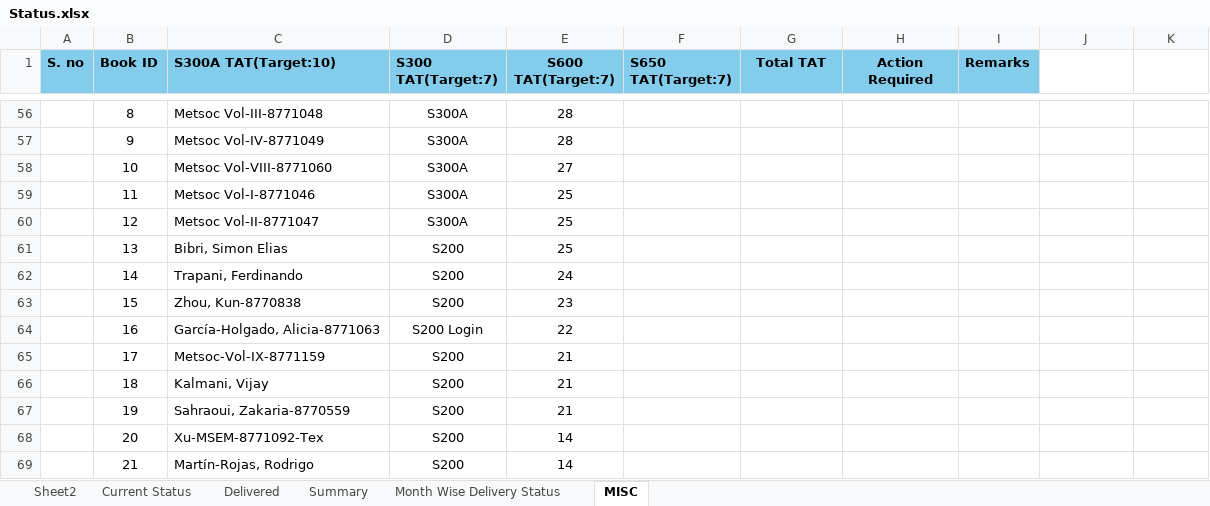
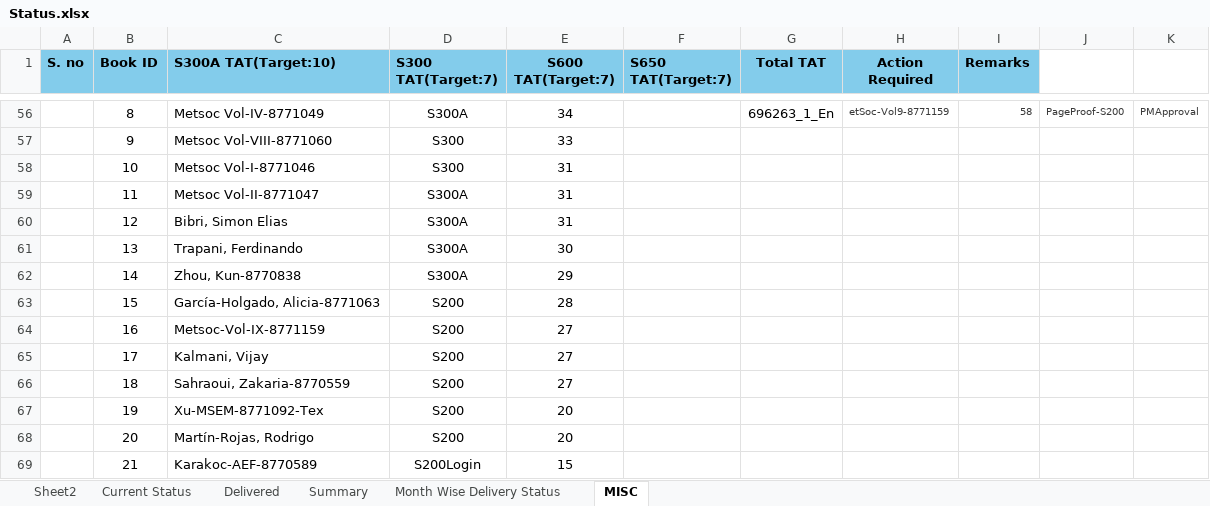
Before and after one commit to Gullu-puda/sn-dashboard, an Excel workbook: Status.xlsx, sheet MISC, drawn as a sheet; only a part is shown, gaps mark what is left out; values as stored, in another font and other column widths than the file's, no borders; conditional formats not drawn; the diff covers the shown part only; the diff names each change by its address in the sheet, - before the commit and + after, or states it on an @@ line.

```diff
--- a/Status.xlsx (sheet MISC)
+++ b/Status.xlsx (sheet MISC)
-C56 (S300A TAT(Target:10)): Metsoc Vol-III-8771048
+C56 (S300A TAT(Target:10)): Metsoc Vol-IV-8771049
-E56 (S600 TAT(Target:7)): 28
+E56 (S600 TAT(Target:7)): 34
-G56 (Total TAT): (empty)
+G56 (Total TAT): 696263_1_En
-H56 (Action Required): (empty)
+H56 (Action Required): etSoc-Vol9-8771159
-I56 (Remarks): (empty)
+I56 (Remarks): 58
-J56: (empty)
+J56: PageProof-S200
-K56: (empty)
+K56: PMApproval
-C57 (S300A TAT(Target:10)): Metsoc Vol-IV-8771049
+C57 (S300A TAT(Target:10)): Metsoc Vol-VIII-8771060
-D57:D58 (S300 TAT(Target:7)): S300A
+D57:D58 (S300 TAT(Target:7)): S300
-E57 (S600 TAT(Target:7)): 28
+E57 (S600 TAT(Target:7)): 33
-C58 (S300A TAT(Target:10)): Metsoc Vol-VIII-8771060
+C58 (S300A TAT(Target:10)): Metsoc Vol-I-8771046
-E58 (S600 TAT(Target:7)): 27
+E58 (S600 TAT(Target:7)): 31
-C59 (S300A TAT(Target:10)): Metsoc Vol-I-8771046
+C59 (S300A TAT(Target:10)): Metsoc Vol-II-8771047
-E59:E60 (S600 TAT(Target:7)): 25
+E59:E60 (S600 TAT(Target:7)): 31
-C60 (S300A TAT(Target:10)): Metsoc Vol-II-8771047
+C60 (S300A TAT(Target:10)): Bibri, Simon Elias
-C61 (S300A TAT(Target:10)): Bibri, Simon Elias
+C61 (S300A TAT(Target:10)): Trapani, Ferdinando
-D61:D62 (S300 TAT(Target:7)): S200
+D61:D62 (S300 TAT(Target:7)): S300A
-E61 (S600 TAT(Target:7)): 25
+E61 (S600 TAT(Target:7)): 30
-C62 (S300A TAT(Target:10)): Trapani, Ferdinando
+C62 (S300A TAT(Target:10)): Zhou, Kun-8770838
-E62 (S600 TAT(Target:7)): 24
+E62 (S600 TAT(Target:7)): 29
-C63 (S300A TAT(Target:10)): Zhou, Kun-8770838
+C63 (S300A TAT(Target:10)): García-Holgado, Alicia-8771063
-E63 (S600 TAT(Target:7)): 23
+E63 (S600 TAT(Target:7)): 28
-C64 (S300A TAT(Target:10)): García-Holgado, Alicia-8771063
+C64 (S300A TAT(Target:10)): Metsoc-Vol-IX-8771159
-D64 (S300 TAT(Target:7)): S200 Login
+D64 (S300 TAT(Target:7)): S200
-E64 (S600 TAT(Target:7)): 22
+E64 (S600 TAT(Target:7)): 27
-C65 (S300A TAT(Target:10)): Metsoc-Vol-IX-8771159
+C65 (S300A TAT(Target:10)): Kalmani, Vijay
-E65:E66 (S600 TAT(Target:7)): 21
+E65:E66 (S600 TAT(Target:7)): 27
-C66 (S300A TAT(Target:10)): Kalmani, Vijay
+C66 (S300A TAT(Target:10)): Sahraoui, Zakaria-8770559
-C67 (S300A TAT(Target:10)): Sahraoui, Zakaria-8770559
+C67 (S300A TAT(Target:10)): Xu-MSEM-8771092-Tex
-E67 (S600 TAT(Target:7)): 21
+E67 (S600 TAT(Target:7)): 20
-C68 (S300A TAT(Target:10)): Xu-MSEM-8771092-Tex
+C68 (S300A TAT(Target:10)): Martín-Rojas, Rodrigo
-E68 (S600 TAT(Target:7)): 14
+E68 (S600 TAT(Target:7)): 20
-C69 (S300A TAT(Target:10)): Martín-Rojas, Rodrigo
+C69 (S300A TAT(Target:10)): Karakoc-AEF-8770589
-D69 (S300 TAT(Target:7)): S200
+D69 (S300 TAT(Target:7)): S200Login
-E69 (S600 TAT(Target:7)): 14
+E69 (S600 TAT(Target:7)): 15
```
Also changed, not shown: 4 added rows, 60 edited cells and cell formats elsewhere in this sheet, sheet Current Status, sheet Delivered, sheet Summary, sheet Sheet2, sheet Month Wise Delivery Status, formulas that keep their value, hidden cells.
